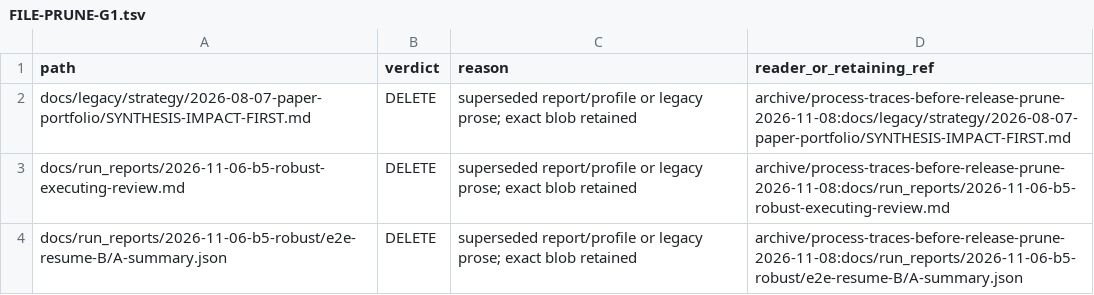
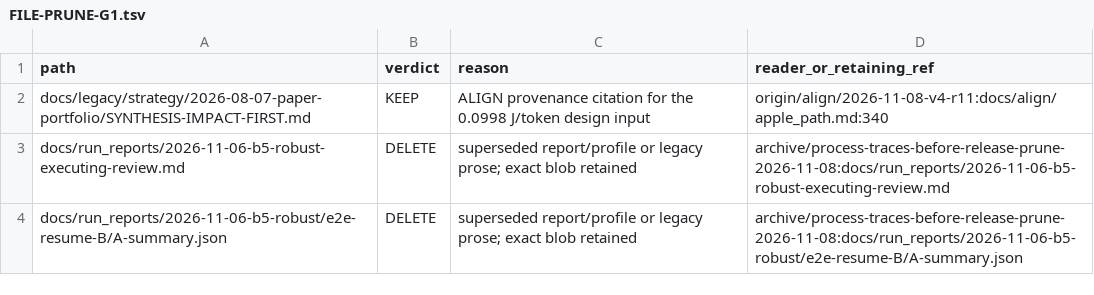
Before and after one commit to mpmdw/JouleWise, a TSV file: docs/ops/FILE-PRUNE-G1.tsv, drawn as a sheet; only a part is shown.

```diff
--- a/docs/ops/FILE-PRUNE-G1.tsv
+++ b/docs/ops/FILE-PRUNE-G1.tsv
@@ -1,3 +1,3 @@
 path	verdict	reason	reader_or_retaining_ref
-docs/legacy/strategy/2026-08-07-paper-portfolio/SYNTHESIS-IMPACT-FIRST.md	DELETE	superseded report/profile or legacy prose; exact blob retained	archive/process-traces-before-release-prune-2026-11-08:docs/legacy/strategy/2026-08-07-paper-portfolio/SYNTHESIS-IMPACT-FIRST.md
+docs/legacy/strategy/2026-08-07-paper-portfolio/SYNTHESIS-IMPACT-FIRST.md	KEEP	ALIGN provenance citation for the 0.0998 J/token design input	origin/align/2026-11-08-v4-r11:docs/align/apple_path.md:340
 docs/run_reports/2026-11-06-b5-robust-executing-review.md	DELETE	superseded report/profile or legacy prose; exact blob retained	archive/process-traces-before-release-prune-2026-11-08:docs/run_reports/2026-11-06-b5-robust-executing-review.md
```
Also changed, not shown: 12 other files.
